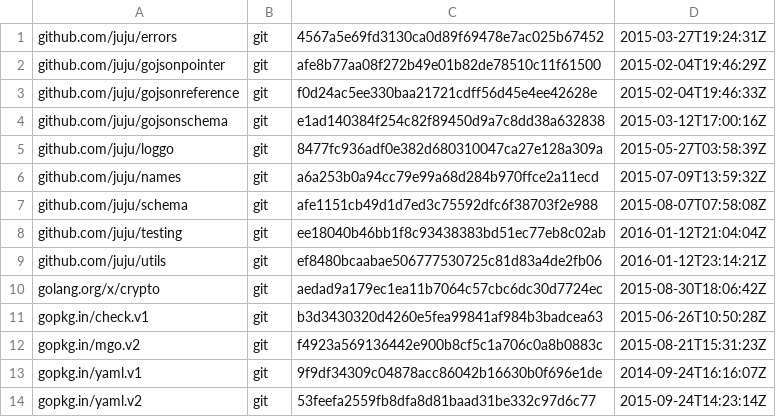
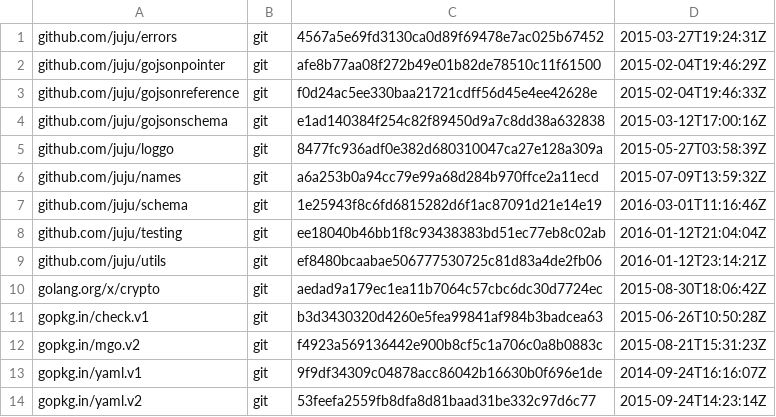
Before and after one commit to juju/charm, a TSV file: dependencies.tsv, drawn as a sheet.

```diff
--- a/dependencies.tsv
+++ b/dependencies.tsv
@@ -6,3 +6,3 @@ github.com/juju/loggo	git	8477fc936adf0e382d680310047ca27e128a309a	2015-05-27T03
 github.com/juju/names	git	a6a253b0a94cc79e99a68d284b970ffce2a11ecd	2015-07-09T13:59:32Z
-github.com/juju/schema	git	afe1151cb49d1d7ed3c75592dfc6f38703f2e988	2015-08-07T07:58:08Z
+github.com/juju/schema	git	1e25943f8c6fd6815282d6f1ac87091d21e14e19	2016-03-01T11:16:46Z
 github.com/juju/testing	git	ee18040b46bb1f8c93438383bd51ec77eb8c02ab	2016-01-12T21:04:04Z
```
Also changed, not shown: 3 other files.
